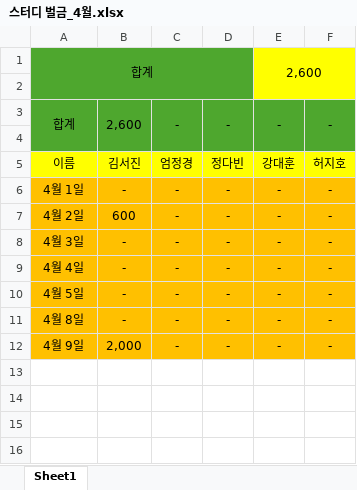
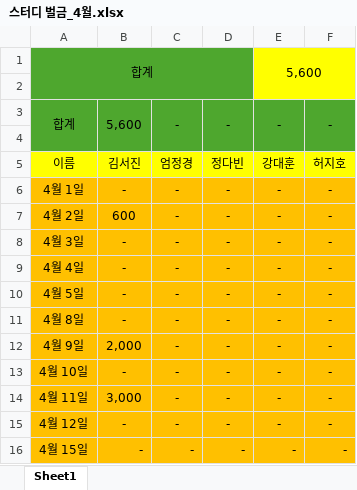
Before and after one commit to Rach-dev178/unp_study_penalty, an Excel workbook: 스터디 벌금_4월.xlsx, sheet Sheet1, drawn as a sheet; values as stored, in another font and other column widths than the file's, no borders; the diff names each change by its address in the sheet, - before the commit and + after, or states it on an @@ line.

Commit message:
Update 스터디 벌금_4월.xlsx

```diff
--- a/스터디 벌금_4월.xlsx (sheet Sheet1)
+++ b/스터디 벌금_4월.xlsx (sheet Sheet1)
-E1: 2,600
+E1: 5,600
-B3: 2,600
+B3: 5,600
+row 13: 4월 10일 | - | - | - | - | -
+row 14: 4월 11일 | 3,000 | - | - | - | -
+row 15: 4월 12일 | - | - | - | - | -
+row 16: 4월 15일 | - | - | - | - | -
```
